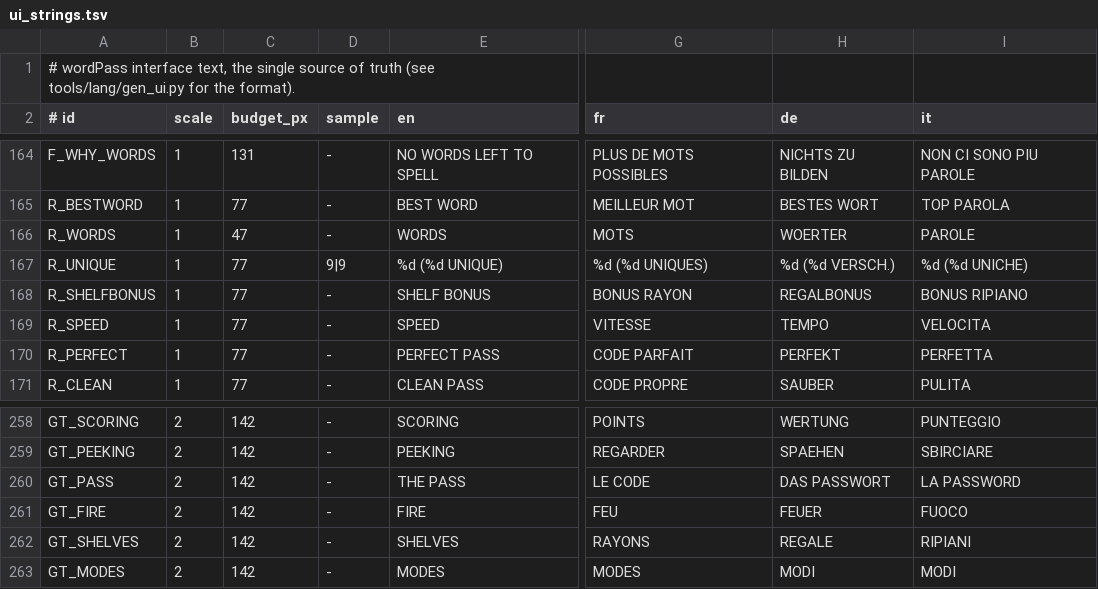
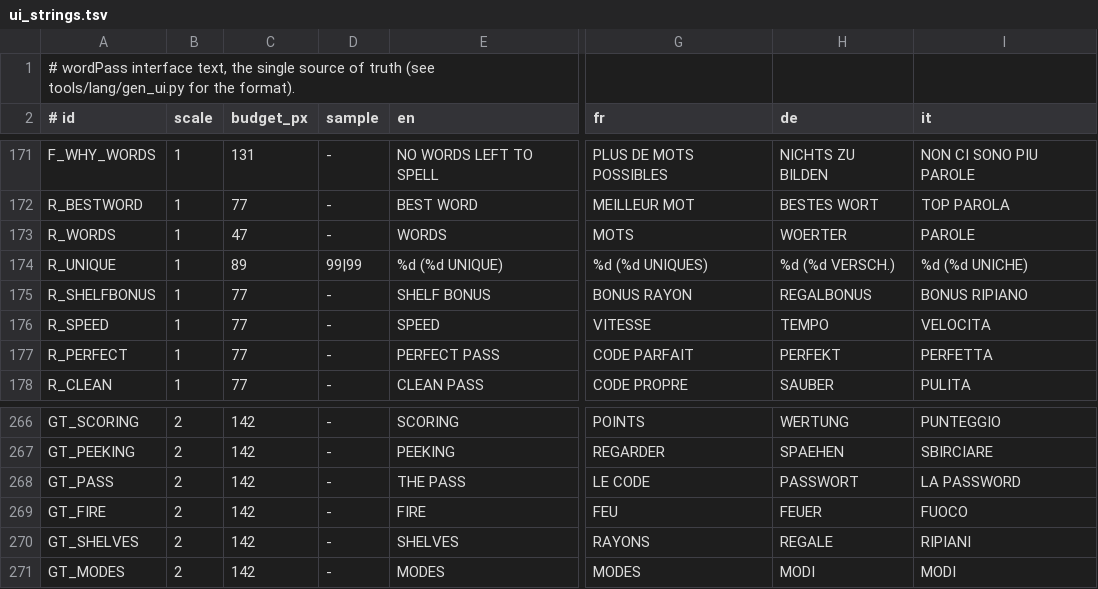
Before and after one commit to masong0508-lab/wordPass, a TSV file: tools/lang/ui_strings.tsv, drawn as a sheet; only a part is shown, gaps mark what is left out; addresses are those after the commit; the diff covers the shown part only; the diff names each change by its address in the sheet, - before the commit and + after, or states it on an @@ line.

```diff
--- a/tools/lang/ui_strings.tsv
+++ b/tools/lang/ui_strings.tsv
-C174 (budget_px): 77
+C174 (budget_px): 89
-D174 (sample): 9|9
+D174 (sample): 99|99
-H268 (de): DAS PASSWORT
+H268 (de): PASSWORT
```
Also changed, not shown: 8 added rows and 23 edited cells elsewhere in this file, 5 other files.
